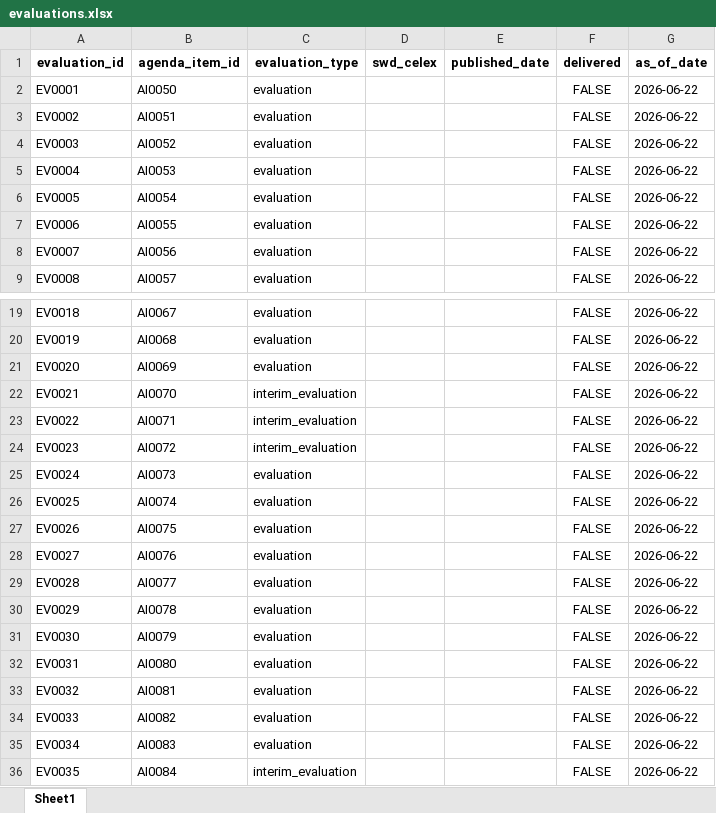
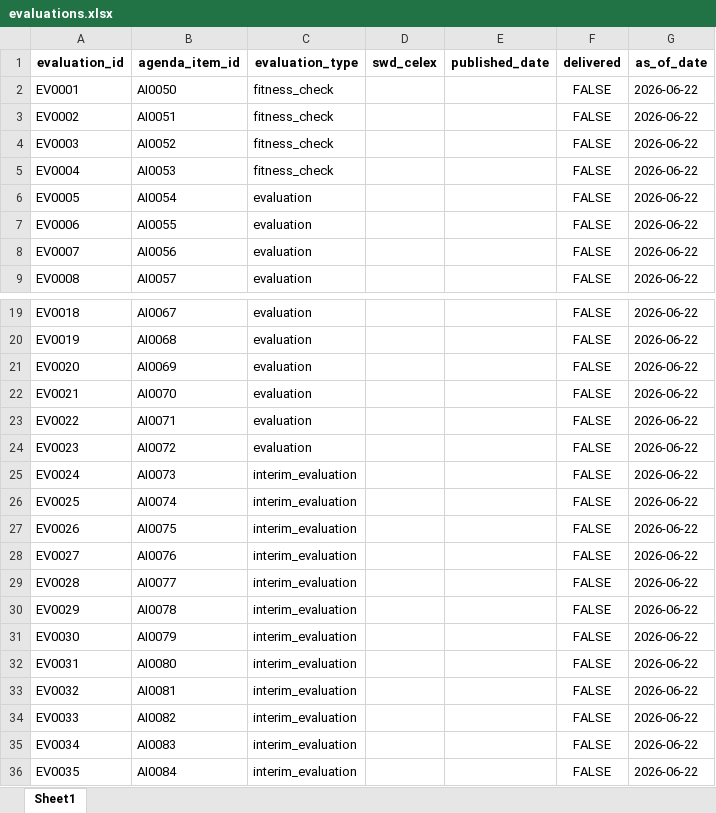
Before and after one commit to Connected-Politics-Lab/EUR_DATA, an Excel workbook: datasets/agenda_implementation/data/output/evaluations.xlsx, sheet Sheet1, drawn as a sheet; only a part is shown, gaps mark what is left out; values as stored, in another font and other column widths than the file's, no borders; the diff names each change by its address in the sheet, - before the commit and + after, or states it on an @@ line.

```diff
--- a/datasets/agenda_implementation/data/output/evaluations.xlsx (sheet Sheet1)
+++ b/datasets/agenda_implementation/data/output/evaluations.xlsx (sheet Sheet1)
-C2:C5 (evaluation_type): evaluation
+C2:C5 (evaluation_type): fitness_check
-C22:C24 (evaluation_type): interim_evaluation
+C22:C24 (evaluation_type): evaluation
-C25:C35 (evaluation_type): evaluation
+C25:C35 (evaluation_type): interim_evaluation
```
Also changed, not shown: datasets/agenda_implementation/data/output/agenda_items.xlsx, datasets/agenda_implementation/data/output/term_legislative_output.xlsx, 40 other files.
